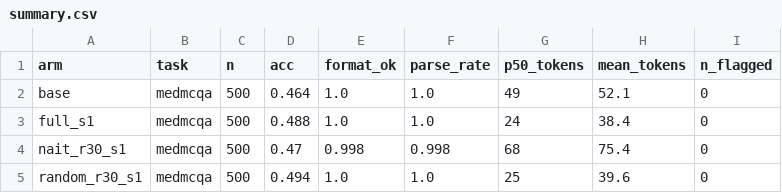
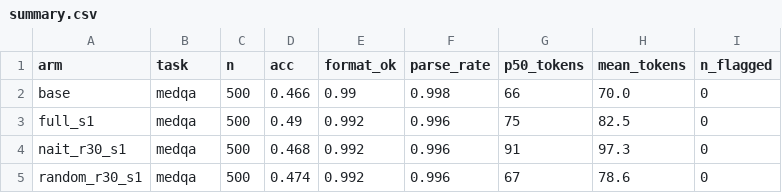
Before and after one commit to wyw-yy/datadiet-ehr, a CSV file: results/gen/summary.csv, drawn as a sheet.

```diff
--- a/results/gen/summary.csv
+++ b/results/gen/summary.csv
@@ -1,5 +1,5 @@
 arm,task,n,acc,format_ok,parse_rate,p50_tokens,mean_tokens,n_flagged
-base,medmcqa,500,0.464,1.0,1.0,49,52.1,0
-full_s1,medmcqa,500,0.488,1.0,1.0,24,38.4,0
-nait_r30_s1,medmcqa,500,0.47,0.998,0.998,68,75.4,0
-random_r30_s1,medmcqa,500,0.494,1.0,1.0,25,39.6,0
+base,medqa,500,0.466,0.99,0.998,66,70.0,0
+full_s1,medqa,500,0.49,0.992,0.996,75,82.5,0
+nait_r30_s1,medqa,500,0.468,0.992,0.996,91,97.3,0
+random_r30_s1,medqa,500,0.474,0.992,0.996,67,78.6,0
```
Also changed, not shown: 6 other files.
